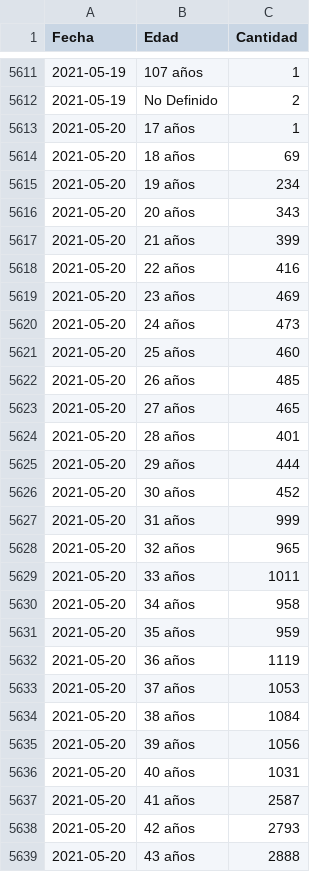
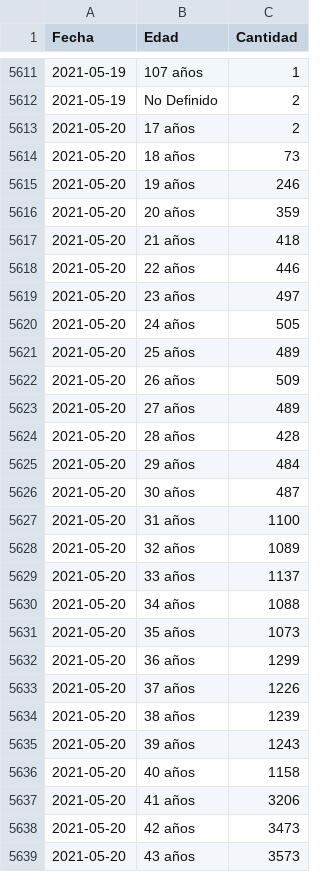
Before and after one commit to lscasso/covid, a CSV file: vacunasXDia.csv, drawn as a sheet; only a part is shown, gaps mark what is left out; the diff covers the shown part only.

```diff
--- a/vacunasXDia.csv
+++ b/vacunasXDia.csv
@@ -5612,28 +5612,28 @@ Fecha,Edad,Cantidad
 2021-05-19,No Definido,2
-2021-05-20,17 años,1
-2021-05-20,18 años,69
-2021-05-20,19 años,234
-2021-05-20,20 años,343
-2021-05-20,21 años,399
-2021-05-20,22 años,416
-2021-05-20,23 años,469
-2021-05-20,24 años,473
-2021-05-20,25 años,460
-2021-05-20,26 años,485
-2021-05-20,27 años,465
-2021-05-20,28 años,401
-2021-05-20,29 años,444
-2021-05-20,30 años,452
-2021-05-20,31 años,999
-2021-05-20,32 años,965
-2021-05-20,33 años,1011
-2021-05-20,34 años,958
-2021-05-20,35 años,959
-2021-05-20,36 años,1119
-2021-05-20,37 años,1053
-2021-05-20,38 años,1084
-2021-05-20,39 años,1056
-2021-05-20,40 años,1031
-2021-05-20,41 años,2587
-2021-05-20,42 años,2793
-2021-05-20,43 años,2888
+2021-05-20,17 años,2
+2021-05-20,18 años,73
+2021-05-20,19 años,246
+2021-05-20,20 años,359
+2021-05-20,21 años,418
+2021-05-20,22 años,446
+2021-05-20,23 años,497
+2021-05-20,24 años,505
+2021-05-20,25 años,489
+2021-05-20,26 años,509
+2021-05-20,27 años,489
+2021-05-20,28 años,428
+2021-05-20,29 años,484
+2021-05-20,30 años,487
+2021-05-20,31 años,1100
+2021-05-20,32 años,1089
+2021-05-20,33 años,1137
+2021-05-20,34 años,1088
+2021-05-20,35 años,1073
+2021-05-20,36 años,1299
+2021-05-20,37 años,1226
+2021-05-20,38 años,1239
+2021-05-20,39 años,1243
+2021-05-20,40 años,1158
+2021-05-20,41 años,3206
+2021-05-20,42 años,3473
+2021-05-20,43 años,3573
```
Also changed, not shown: 120 edited cells elsewhere in this file, estadisticasUY_fallecimientos.csv.
